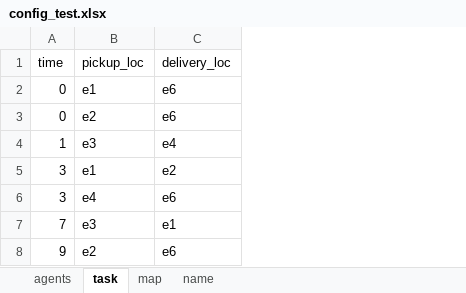
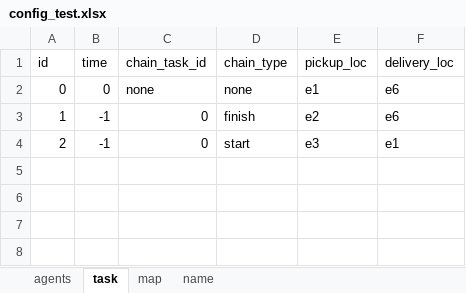
Before and after one commit to tajimadaiki/mapd, an Excel workbook: config/config_test.xlsx, sheet task, drawn as a sheet; values as stored, in another font and other column widths than the file's, no borders; removed rows and columns are numbered as before the commit, all else as after; the diff names each change by its address in the sheet, - before the commit and + after, or states it on an @@ line.

Commit message:
add chain task

```diff
--- a/config/config_test.xlsx (sheet task)
+++ b/config/config_test.xlsx (sheet task)
+column A (id), rows 2-4: 0 | 1 | 2
+column C (chain_task_id), rows 2-4: none | 0 | 0
+column D (chain_type), rows 2-4: none | finish | start
-B3 (time): 0
+B3 (time): -1
-row 4: 1 | e3 | e4
-row 5: 3 | e1 | e2
-row 6: 3 | e4 | e6
-B4 (time): 7
+B4 (time): -1
-row 8: 9 | e2 | e6
```
Also changed, not shown: 4 other files.
